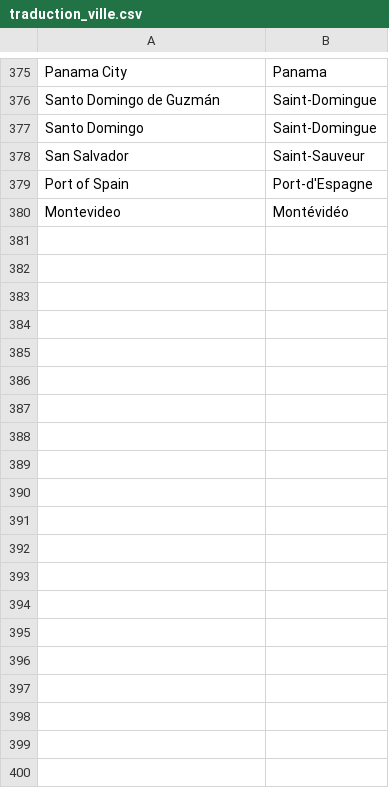
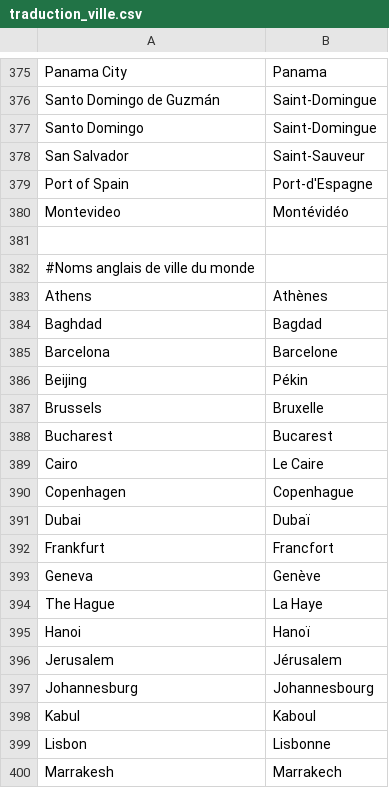
Before and after one commit to Dispositif/Wikibot, a CSV file: src/Domain/resources/traduction_ville.csv, drawn as a sheet; only a part is shown, gaps mark what is left out; the diff covers the shown part only.

Commit message:
traduction_villes : mise à jour

```diff
--- a/src/Domain/resources/traduction_ville.csv
+++ b/src/Domain/resources/traduction_ville.csv
@@ -380 +380,21 @@ Port of Spain,Port-d'Espagne
 Montevideo,Montévidéo
+
+#Noms anglais de ville du monde
+Athens,Athènes
+Baghdad,Bagdad
+Barcelona,Barcelone
+Beijing,Pékin
+Brussels,Bruxelle
+Bucharest,Bucarest
+Cairo,Le Caire
+Copenhagen,Copenhague
+Dubai,Dubaï
+Frankfurt,Francfort
+Geneva,Genève
+The Hague,La Haye
+Hanoi,Hanoï
+Jerusalem,Jérusalem
+Johannesburg,Johannesbourg
+Kabul,Kaboul
+Lisbon,Lisbonne
+Marrakesh,Marrakech
```
Also changed, not shown: 16 added rows elsewhere in this file.
